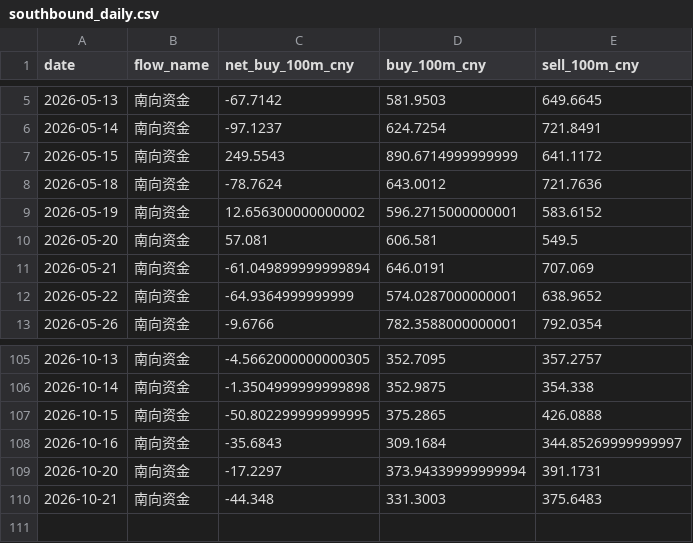
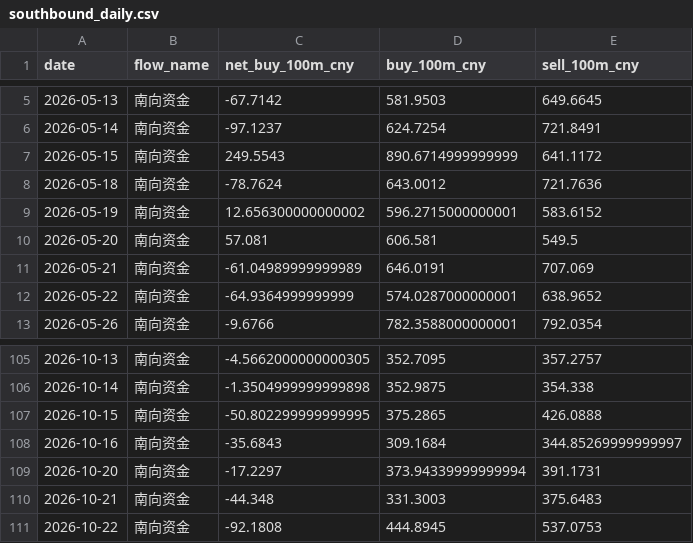
Before and after one commit to zard-sakai/economy_data, a CSV file: cross_market_data/southbound_daily.csv, drawn as a sheet; only a part is shown, gaps mark what is left out.

```diff
--- a/cross_market_data/southbound_daily.csv
+++ b/cross_market_data/southbound_daily.csv
@@ -10,3 +10,3 @@
 2026-05-20,南向资金,57.081,606.581,549.5
-2026-05-21,南向资金,-61.049899999999894,646.0191,707.069
+2026-05-21,南向资金,-61.04989999999989,646.0191,707.069
 2026-05-22,南向资金,-64.9364999999999,574.0287000000001,638.9652
@@ -110 +110,2 @@
 2026-10-21,南向资金,-44.348,331.3003,375.6483
+2026-10-22,南向资金,-92.1808,444.8945,537.0753
```
Also changed, not shown: cross_market_data/northbound_daily.csv, 4 other files.
